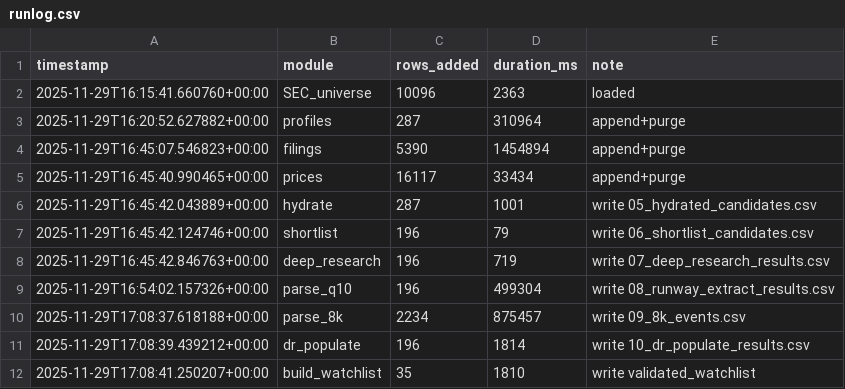
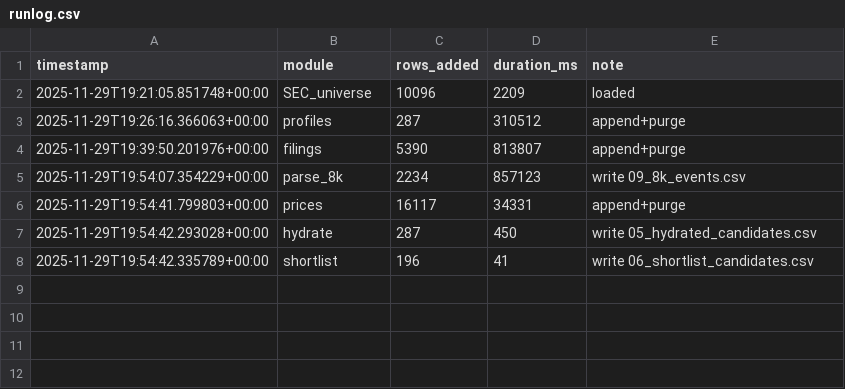
Before and after one commit to console2002/microcap-pipeline, a CSV file: logs/runlog.csv, drawn as a sheet.

```diff
--- a/logs/runlog.csv
+++ b/logs/runlog.csv
@@ -1,12 +1,8 @@
 timestamp,module,rows_added,duration_ms,note
-2025-11-29T16:15:41.660760+00:00,SEC_universe,10096,2363,loaded
-2025-11-29T16:20:52.627882+00:00,profiles,287,310964,append+purge
-2025-11-29T16:45:07.546823+00:00,filings,5390,1454894,append+purge
-2025-11-29T16:45:40.990465+00:00,prices,16117,33434,append+purge
-2025-11-29T16:45:42.043889+00:00,hydrate,287,1001,write 05_hydrated_candidates.csv
-2025-11-29T16:45:42.124746+00:00,shortlist,196,79,write 06_shortlist_candidates.csv
-2025-11-29T16:45:42.846763+00:00,deep_research,196,719,write 07_deep_research_results.csv
-2025-11-29T16:54:02.157326+00:00,parse_q10,196,499304,write 08_runway_extract_results.csv
-2025-11-29T17:08:37.618188+00:00,parse_8k,2234,875457,write 09_8k_events.csv
-2025-11-29T17:08:39.439212+00:00,dr_populate,196,1814,write 10_dr_populate_results.csv
-2025-11-29T17:08:41.250207+00:00,build_watchlist,35,1810,write validated_watchlist
+2025-11-29T19:21:05.851748+00:00,SEC_universe,10096,2209,loaded
+2025-11-29T19:26:16.366063+00:00,profiles,287,310512,append+purge
+2025-11-29T19:39:50.201976+00:00,filings,5390,813807,append+purge
+2025-11-29T19:54:07.354229+00:00,parse_8k,2234,857123,write 09_8k_events.csv
+2025-11-29T19:54:41.799803+00:00,prices,16117,34331,append+purge
+2025-11-29T19:54:42.293028+00:00,hydrate,287,450,write 05_hydrated_candidates.csv
+2025-11-29T19:54:42.335789+00:00,shortlist,196,41,write 06_shortlist_candidates.csv
```
Also changed, not shown: data/01_profiles.csv, data/01_universe_gated.csv, 12 other files.
